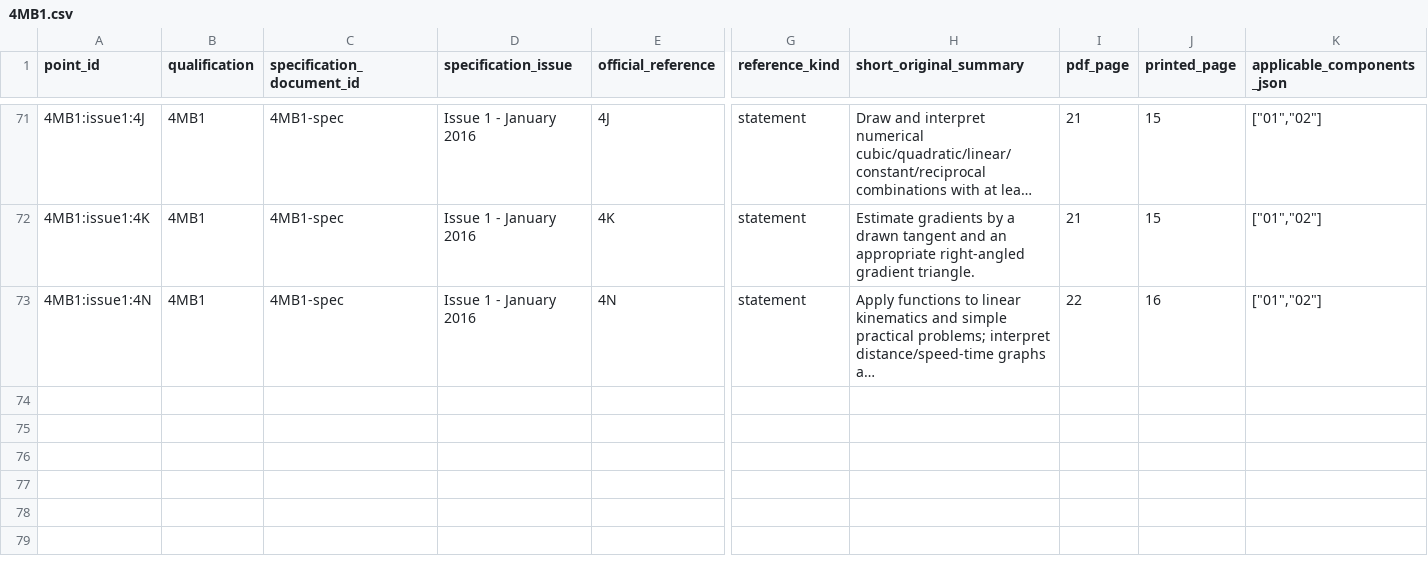
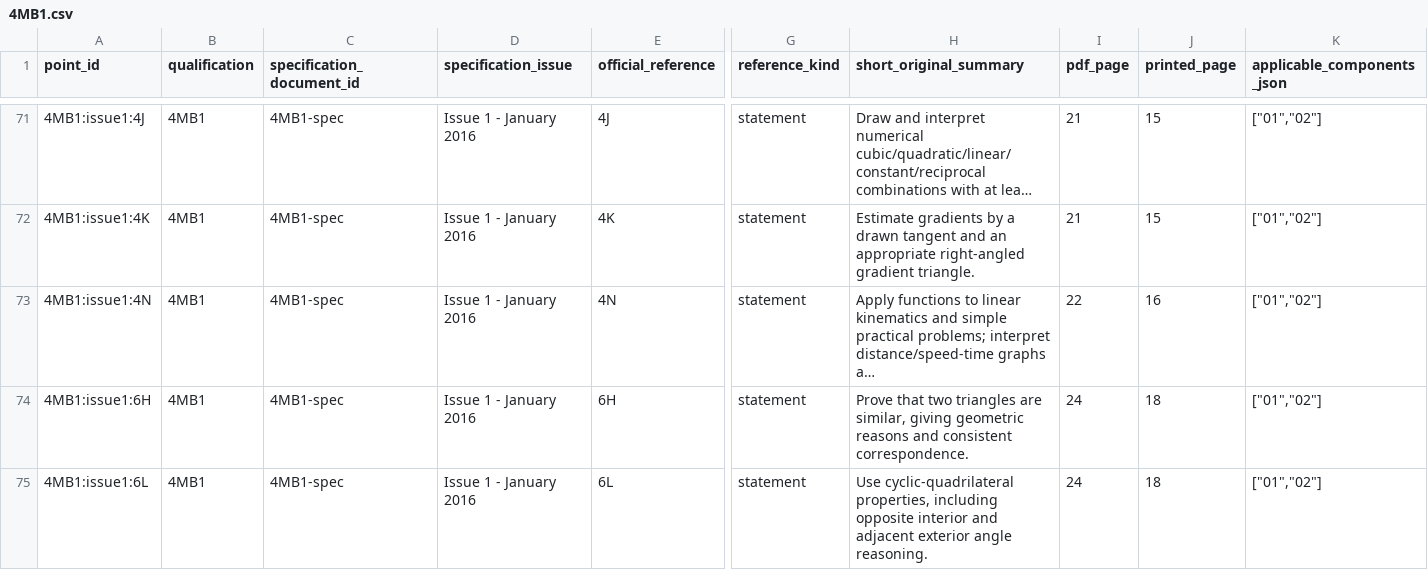
Before and after one commit to peterpeterpeter111/igcses, a CSV file: research/ledger/v1/syllabus-points/4MB1.csv, drawn as a sheet; only a part is shown, gaps mark what is left out; long unchanged cells end in …; rows hold the shown columns only; the diff names each change by its address in the sheet, - before the commit and + after, or states it on an @@ line.

Commit message:
Sync verified Maths similarity, circle and sector notes with source coverage

```diff
--- a/research/ledger/v1/syllabus-points/4MB1.csv
+++ b/research/ledger/v1/syllabus-points/4MB1.csv
+row 74: 4MB1:issue1:6H | 4MB1 | 4MB1-spec | Issue 1 - January 2016 | 6H | statement | Prove that two triangles are similar, giving geometric reasons and consistent correspondence. | 24 | 18 | ["01","02"]
+row 75: 4MB1:issue1:6L | 4MB1 | 4MB1-spec | Issue 1 - January 2016 | 6L | statement | Use cyclic-quadrilateral properties, including opposite interior and adjacent exterior angle reasoning. | 24 | 18 | ["01","02"]
```
Also changed, not shown: 17 other files.
